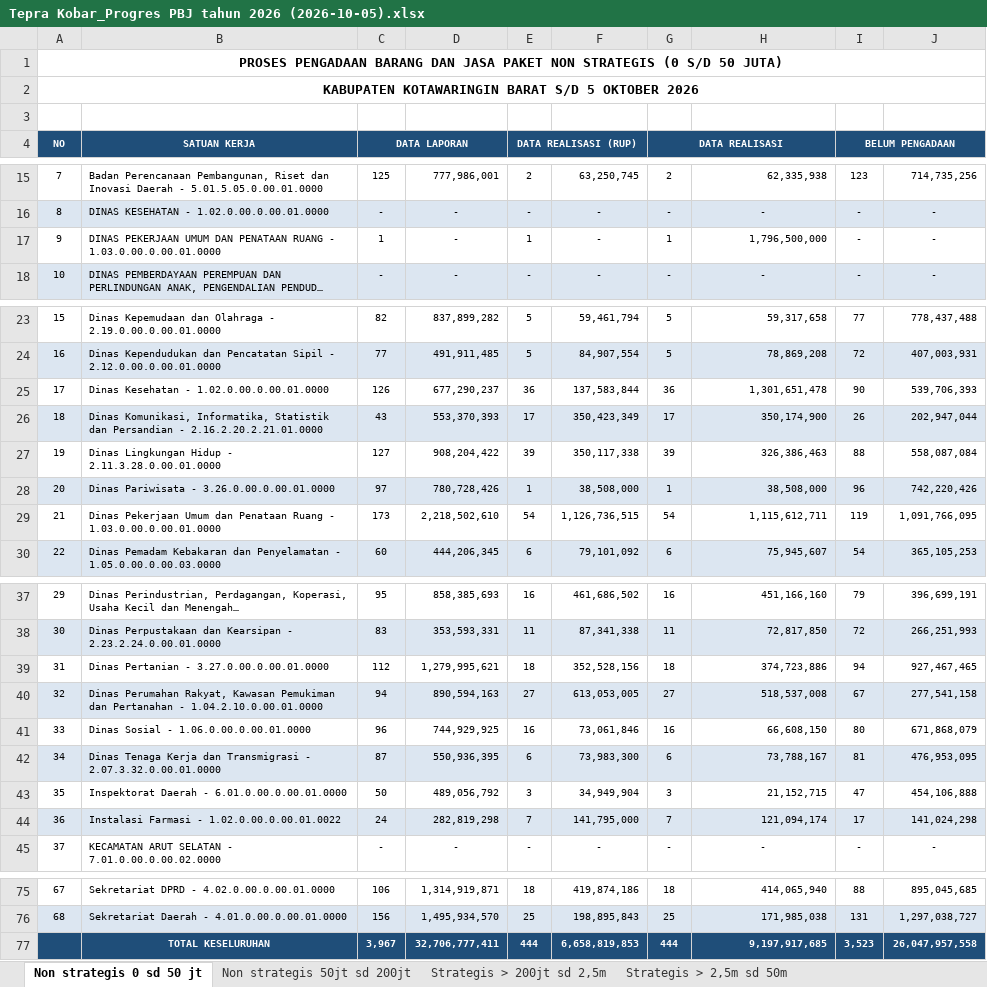
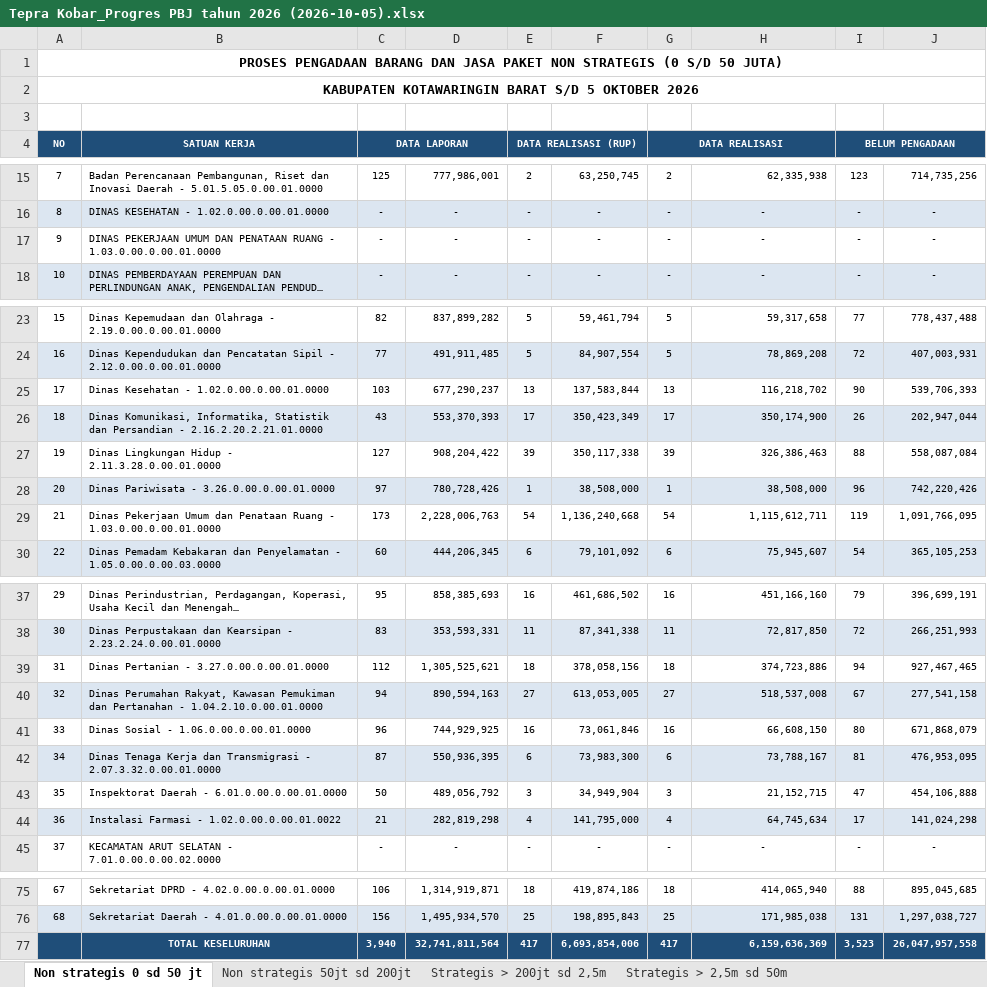
Before and after one commit to rizkipem-21/dashboard.pbjkobar, an Excel workbook: output/tepra/2026/Tepra Kobar_Progres PBJ tahun 2026 (2026-10-05).xlsx, sheet Non strategis 0 sd 50 jt, drawn as a sheet; only a part is shown, gaps mark what is left out; long unchanged cells end in …; values as stored, in another font and other column widths than the file's, no borders; removed rows and columns are numbered as before the commit, all else as after; the diff names each change by its address in the sheet, - before the commit and + after, or states it on an @@ line.

```diff
--- a/output/tepra/2026/Tepra Kobar_Progres PBJ tahun 2026 (2026-10-05).xlsx (sheet Non strategis 0 sd 50 jt)
+++ b/output/tepra/2026/Tepra Kobar_Progres PBJ tahun 2026 (2026-10-05).xlsx (sheet Non strategis 0 sd 50 jt)
-C17 (DATA LAPORAN): 1
+C17 (DATA LAPORAN): -
-E17 (DATA REALISASI (RUP)): 1
+E17 (DATA REALISASI (RUP)): -
-G17 (DATA REALISASI): 1
+G17 (DATA REALISASI): -
-H17: 1,796,500,000
+H17: -
-H17 alignment: right
+H17 alignment: center
-C25 (DATA LAPORAN): 126
+C25 (DATA LAPORAN): 103
-E25 (DATA REALISASI (RUP)): 36
+E25 (DATA REALISASI (RUP)): 13
-G25 (DATA REALISASI): 36
+G25 (DATA REALISASI): 13
-H25: 1,301,651,478
+H25: 116,218,702
-D29: 2,218,502,610
+D29: 2,228,006,763
-F29: 1,126,736,515
+F29: 1,136,240,668
-D39: 1,279,995,621
+D39: 1,305,525,621
-F39: 352,528,156
+F39: 378,058,156
-C44 (DATA LAPORAN): 24
+C44 (DATA LAPORAN): 21
-E44 (DATA REALISASI (RUP)): 7
+E44 (DATA REALISASI (RUP)): 4
-G44 (DATA REALISASI): 7
+G44 (DATA REALISASI): 4
-H44: 121,094,174
+H44: 64,745,634
-row 77:  | TOTAL KESELURUHAN | 3,967 | 32,706,777,411 | 444 | 6,658,819,853 | 444 | 9,197,917,685 | 3,523 | 26,047,957,558
+row 77:  | TOTAL KESELURUHAN | 3,940 | 32,741,811,564 | 417 | 6,693,854,006 | 417 | 6,159,636,369 | 3,523 | 26,047,957,558
```
Also changed, not shown: sheet Strategis > 200jt sd 2,5m, sheet Non strategis 50jt sd 200jt, 14 other files.
